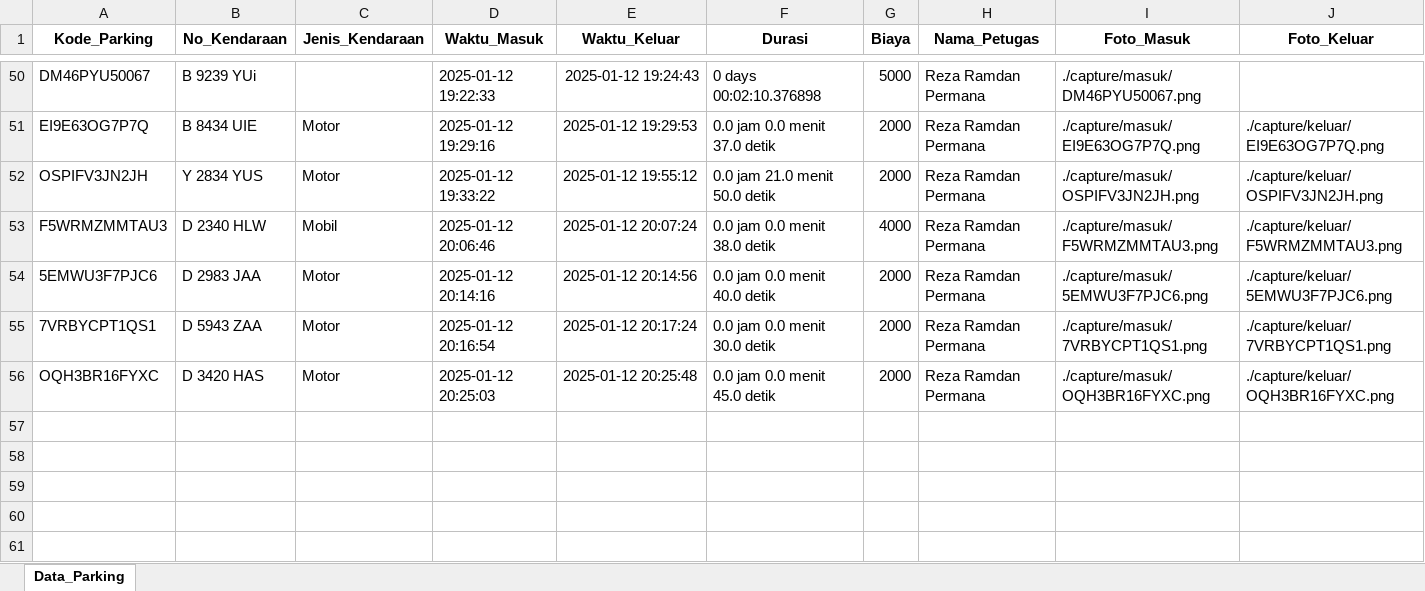
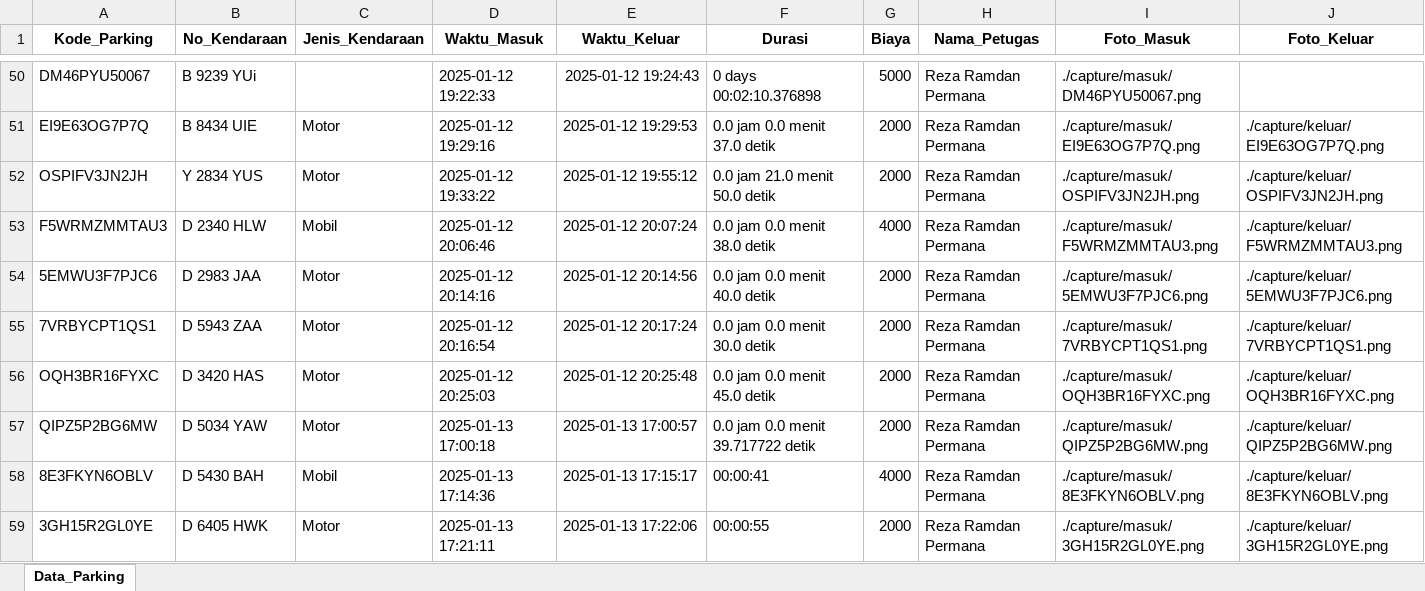
Before and after one commit to RezaR2P/parkir_sistem, an Excel workbook: database/Data_Parking.xlsx, sheet Data_Parking, drawn as a sheet; only a part is shown, gaps mark what is left out; values as stored, in another font and other column widths than the file's, no borders; the diff names each change by its address in the sheet, - before the commit and + after, or states it on an @@ line.

Commit message:
clean code & refactoring fix : validasi nomor kendaraan

```diff
--- a/database/Data_Parking.xlsx (sheet Data_Parking)
+++ b/database/Data_Parking.xlsx (sheet Data_Parking)
+row 57: QIPZ5P2BG6MW | D 5034 YAW | Motor | 2025-01-13 17:00:18 | 2025-01-13 17:00:57 | 0.0 jam 0.0 menit 39.717722 detik | 2000 | Reza Ramdan Permana | ./capture/masuk/QIPZ5P2BG6MW.png | ./capture/keluar/QIPZ5P2BG6MW.png
+row 58: 8E3FKYN6OBLV | D 5430 BAH | Mobil | 2025-01-13 17:14:36 | 2025-01-13 17:15:17 | 00:00:41 | 4000 | Reza Ramdan Permana | ./capture/masuk/8E3FKYN6OBLV.png | ./capture/keluar/8E3FKYN6OBLV.png
+row 59: 3GH15R2GL0YE | D 6405 HWK | Motor | 2025-01-13 17:21:11 | 2025-01-13 17:22:06 | 00:00:55 | 2000 | Reza Ramdan Permana | ./capture/masuk/3GH15R2GL0YE.png | ./capture/keluar/3GH15R2GL0YE.png
```
Also changed, not shown: 15 other files.
